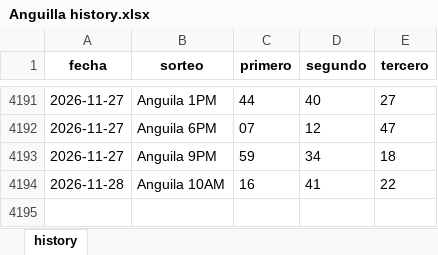
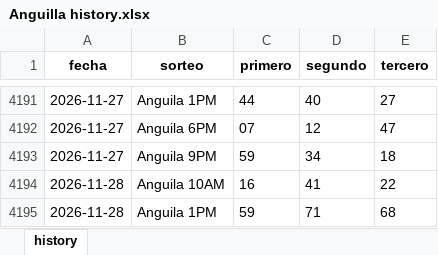
Before and after one commit to carbosota1/UPDATELOTMIX, an Excel workbook: data/histories/Anguilla history.xlsx, sheet history, drawn as a sheet; only a part is shown, gaps mark what is left out; values as stored, in another font and other column widths than the file's, no borders; the diff names each change by its address in the sheet, - before the commit and + after, or states it on an @@ line.

Commit message:
Auto update histories + intraday analysis

```diff
--- a/data/histories/Anguilla history.xlsx (sheet history)
+++ b/data/histories/Anguilla history.xlsx (sheet history)
+row 4195: 2026-11-28 | Anguila 1PM | 59 | 71 | 68
```
Also changed, not shown: 5 other files.
